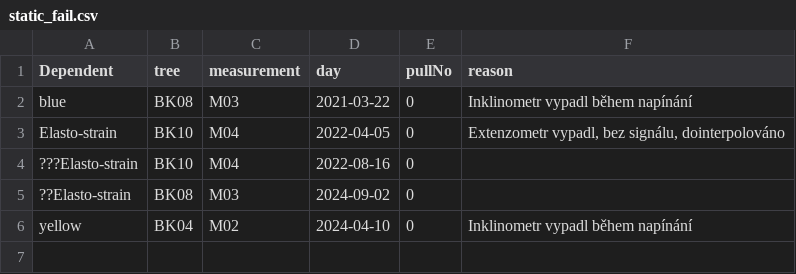
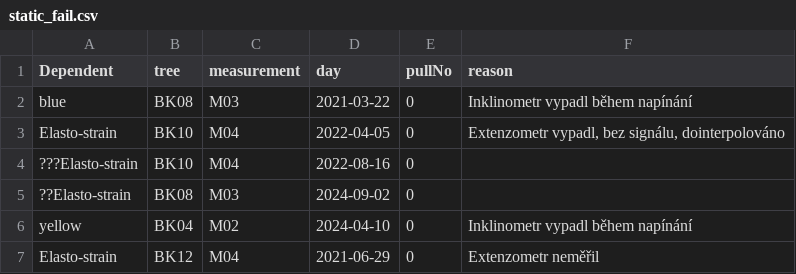
Before and after one commit to arborist-mendelu/dynatree, a CSV file: csv/static_fail.csv, drawn as a sheet; the diff names each change by its address in the sheet, - before the commit and + after, or states it on an @@ line.

```diff
--- a/csv/static_fail.csv
+++ b/csv/static_fail.csv
+row 7: Elasto-strain | BK12 | M04 | 2021-06-29 | 0 | Extenzometr neměřil
```
Also changed, not shown: 1 other file.
